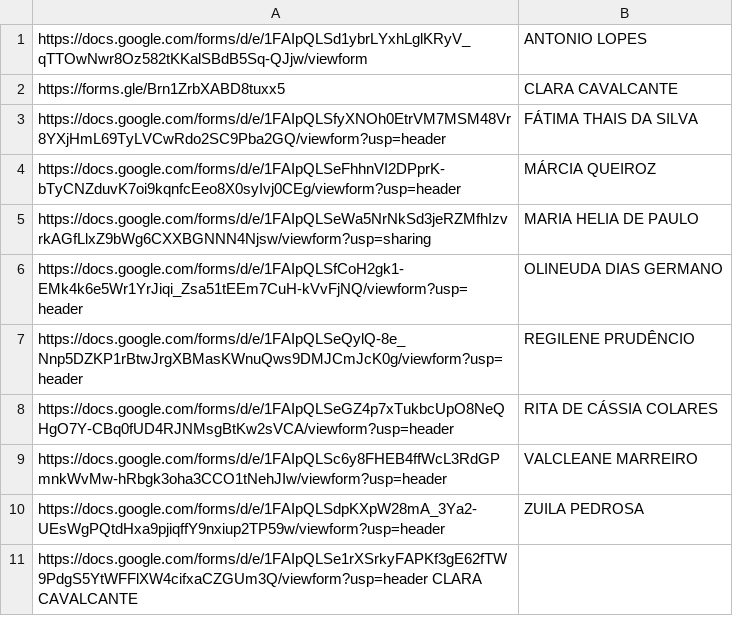
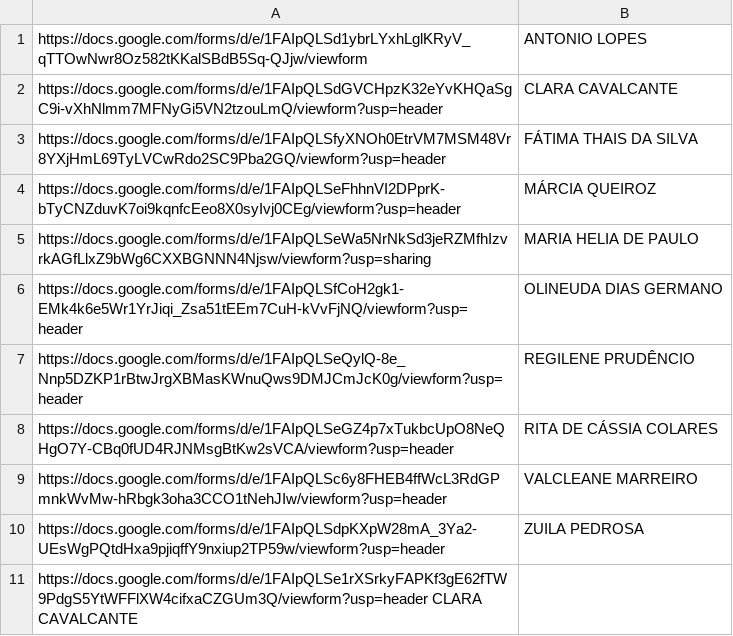
Before and after one commit to Aratuba/Aratuba.github.io, a CSV file: cei/lista.csv, drawn as a sheet.

Commit message:
Update lista.csv

```diff
--- a/cei/lista.csv
+++ b/cei/lista.csv
@@ -1,3 +1,3 @@
 https://docs.google.com/forms/d/e/1FAIpQLSd1ybrLYxhLglKRyV_qTTOwNwr8Oz582tKKalSBdB5Sq-QJjw/viewform|ANTONIO LOPES
-https://forms.gle/Brn1ZrbXABD8tuxx5|CLARA CAVALCANTE
+https://docs.google.com/forms/d/e/1FAIpQLSdGVCHpzK32eYvKHQaSgC9i-vXhNlmm7MFNyGi5VN2tzouLmQ/viewform?usp=header|CLARA CAVALCANTE
 https://docs.google.com/forms/d/e/1FAIpQLSfyXNOh0EtrVM7MSM48Vr8YXjHmL69TyLVCwRdo2SC9Pba2GQ/viewform?usp=header|FÁTIMA THAIS DA SILVA
```
